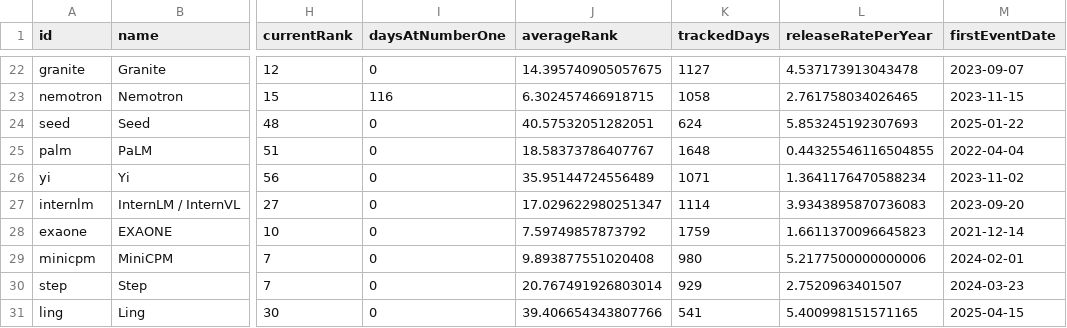
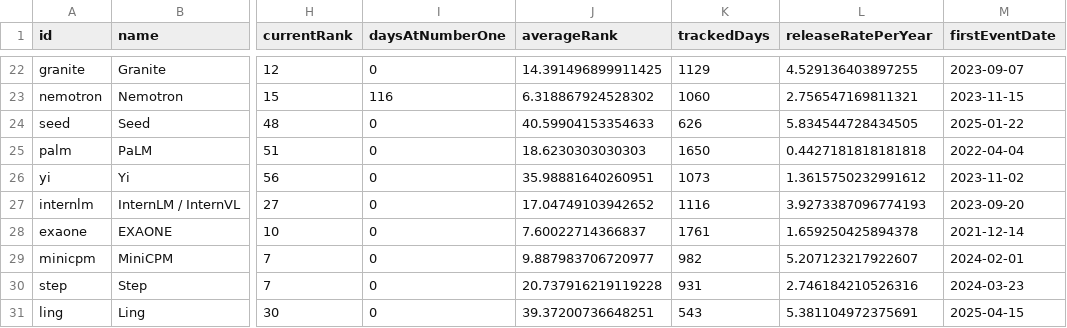
Before and after one commit to procrastinine/versionbench, a CSV file: data/family-stats.csv, drawn as a sheet; only a part is shown, gaps mark what is left out; the diff covers the shown part only; the diff names each change by its address in the sheet, - before the commit and + after, or states it on an @@ line.

```diff
--- a/data/family-stats.csv
+++ b/data/family-stats.csv
-J22 (averageRank): 14.395740905057675
+J22 (averageRank): 14.391496899911425
-K22 (trackedDays): 1127
+K22 (trackedDays): 1129
-L22 (releaseRatePerYear): 4.537173913043478
+L22 (releaseRatePerYear): 4.529136403897255
-J23 (averageRank): 6.302457466918715
+J23 (averageRank): 6.318867924528302
-K23 (trackedDays): 1058
+K23 (trackedDays): 1060
-L23 (releaseRatePerYear): 2.761758034026465
+L23 (releaseRatePerYear): 2.756547169811321
-J24 (averageRank): 40.57532051282051
+J24 (averageRank): 40.59904153354633
-K24 (trackedDays): 624
+K24 (trackedDays): 626
-L24 (releaseRatePerYear): 5.853245192307693
+L24 (releaseRatePerYear): 5.834544728434505
-J25 (averageRank): 18.58373786407767
+J25 (averageRank): 18.6230303030303
-K25 (trackedDays): 1648
+K25 (trackedDays): 1650
-L25 (releaseRatePerYear): 0.44325546116504855
+L25 (releaseRatePerYear): 0.4427181818181818
-J26 (averageRank): 35.95144724556489
+J26 (averageRank): 35.98881640260951
-K26 (trackedDays): 1071
+K26 (trackedDays): 1073
-L26 (releaseRatePerYear): 1.3641176470588234
+L26 (releaseRatePerYear): 1.3615750232991612
-J27 (averageRank): 17.029622980251347
+J27 (averageRank): 17.04749103942652
-K27 (trackedDays): 1114
+K27 (trackedDays): 1116
-L27 (releaseRatePerYear): 3.9343895870736083
+L27 (releaseRatePerYear): 3.9273387096774193
-J28 (averageRank): 7.59749857873792
+J28 (averageRank): 7.60022714366837
-K28 (trackedDays): 1759
+K28 (trackedDays): 1761
-L28 (releaseRatePerYear): 1.6611370096645823
+L28 (releaseRatePerYear): 1.659250425894378
-J29 (averageRank): 9.893877551020408
+J29 (averageRank): 9.887983706720977
-K29 (trackedDays): 980
+K29 (trackedDays): 982
-L29 (releaseRatePerYear): 5.2177500000000006
+L29 (releaseRatePerYear): 5.207123217922607
-J30 (averageRank): 20.767491926803014
+J30 (averageRank): 20.737916219119228
-K30 (trackedDays): 929
+K30 (trackedDays): 931
-L30 (releaseRatePerYear): 2.7520963401507
+L30 (releaseRatePerYear): 2.746184210526316
-J31 (averageRank): 39.406654343807766
+J31 (averageRank): 39.37200736648251
-K31 (trackedDays): 541
+K31 (trackedDays): 543
-L31 (releaseRatePerYear): 5.400998151571165
+L31 (releaseRatePerYear): 5.381104972375691
```
Also changed, not shown: 149 edited cells elsewhere in this file, data/releases.csv, data/sources.csv, 23 other files.
